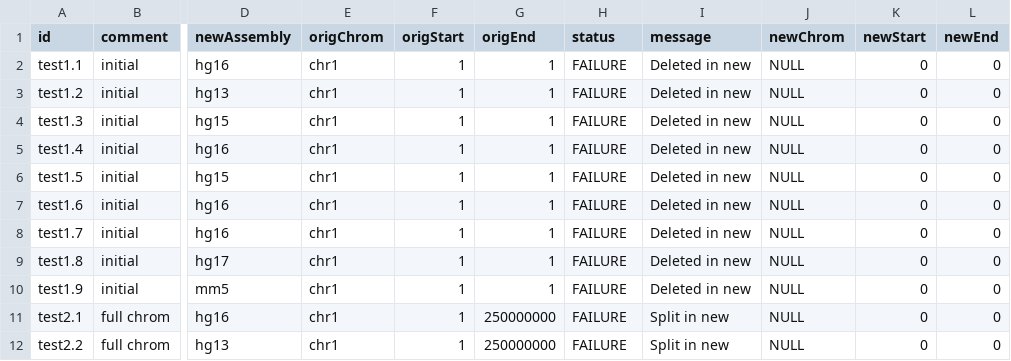
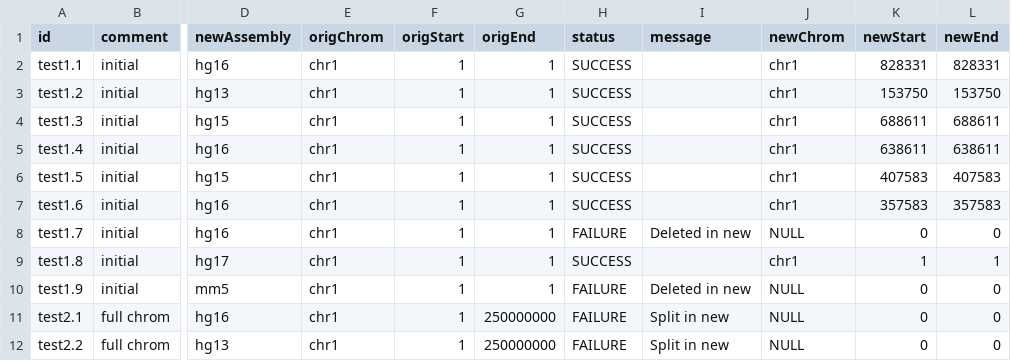
Before and after one commit to ucscGenomeBrowser/kent, a TSV file: src/utils/qa/weeklybld/liftOverTestCases.tsv, drawn as a sheet; only a part is shown, gaps mark what is left out; the diff names each change by its address in the sheet, - before the commit and + after, or states it on an @@ line.

```diff
--- a/src/utils/qa/weeklybld/liftOverTestCases.tsv
+++ b/src/utils/qa/weeklybld/liftOverTestCases.tsv
-H2:H7 (status): FAILURE
+H2:H7 (status): SUCCESS
-I2:I7 (message): Deleted in new
+I2:I7 (message): (empty)
-J2:J7 (newChrom): NULL
+J2:J7 (newChrom): chr1
-K2 (newStart): 0
+K2 (newStart): 828331
-L2 (newEnd): 0
+L2 (newEnd): 828331
-K3 (newStart): 0
+K3 (newStart): 153750
-L3 (newEnd): 0
+L3 (newEnd): 153750
-K4 (newStart): 0
+K4 (newStart): 688611
-L4 (newEnd): 0
+L4 (newEnd): 688611
-K5 (newStart): 0
+K5 (newStart): 638611
-L5 (newEnd): 0
+L5 (newEnd): 638611
-K6 (newStart): 0
+K6 (newStart): 407583
-L6 (newEnd): 0
+L6 (newEnd): 407583
-K7 (newStart): 0
+K7 (newStart): 357583
-L7 (newEnd): 0
+L7 (newEnd): 357583
-H9 (status): FAILURE
+H9 (status): SUCCESS
-I9 (message): Deleted in new
+I9 (message): (empty)
-J9 (newChrom): NULL
+J9 (newChrom): chr1
-K9 (newStart): 0
+K9 (newStart): 1
-L9 (newEnd): 0
+L9 (newEnd): 1
```
